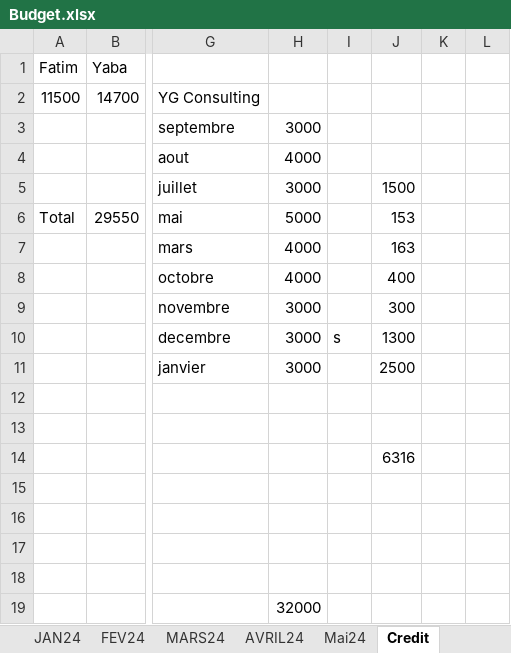
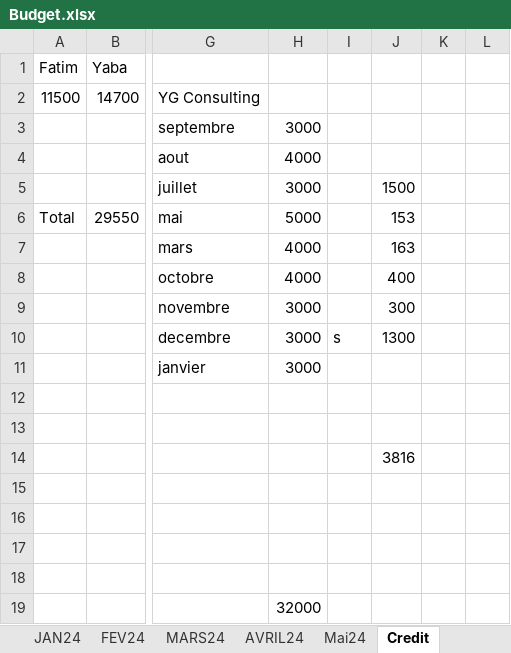
Before and after one commit to Aboudara/Document, an Excel workbook: Budget.xlsx, sheet Credit, drawn as a sheet; only a part is shown, gaps mark what is left out; values as stored, in another font and other column widths than the file's, no borders; the diff names each change by its address in the sheet, - before the commit and + after, or states it on an @@ line.

Commit message:
update budget

```diff
--- a/Budget.xlsx (sheet Credit)
+++ b/Budget.xlsx (sheet Credit)
-J11: 2500
+J11: (empty)
-J14: 6316
+J14: 3816
```
